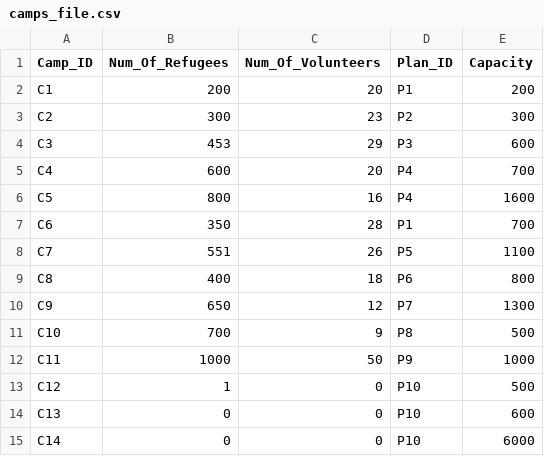
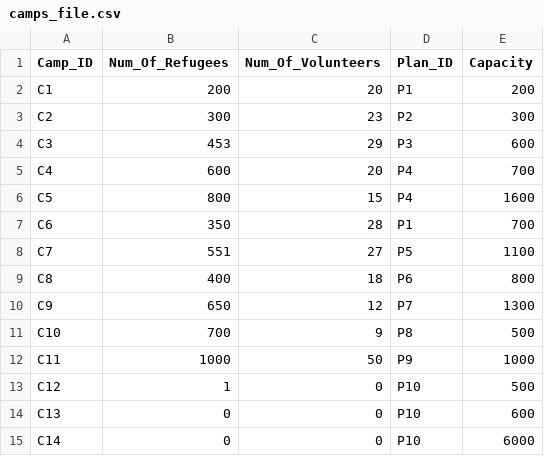
Before and after one commit to devangovind/intro-programming, a CSV file: classes/camps_file.csv, drawn as a sheet.

```diff
--- a/classes/camps_file.csv
+++ b/classes/camps_file.csv
@@ -5,5 +5,5 @@ C3,453,29,P3,600
 C4,600,20,P4,700
-C5,800,16,P4,1600
+C5,800,15,P4,1600
 C6,350,28,P1,700
-C7,551,26,P5,1100
+C7,551,27,P5,1100
 C8,400,18,P6,800
```
Also changed, not shown: classes/logindetails.csv, classes/plans_file.csv, 9 other files.
